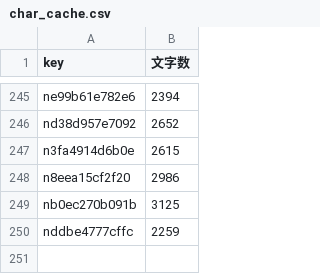
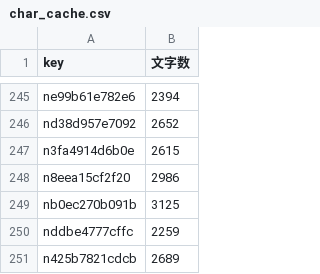
Before and after one commit to take-cmd-web/note-tracker, a CSV file: public/char_cache.csv, drawn as a sheet; only a part is shown, gaps mark what is left out; the diff names each change by its address in the sheet, - before the commit and + after, or states it on an @@ line.

```diff
--- a/public/char_cache.csv
+++ b/public/char_cache.csv
+row 251: n425b7821cdcb | 2689
```
Also changed, not shown: public/user_stats.csv, 1 other file.
